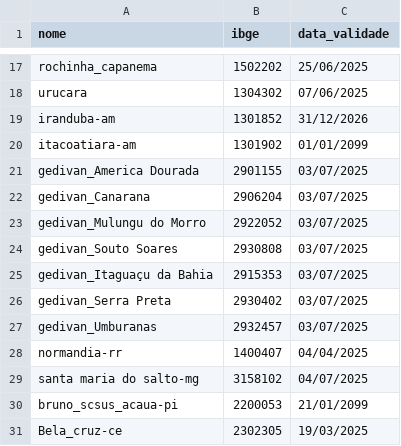
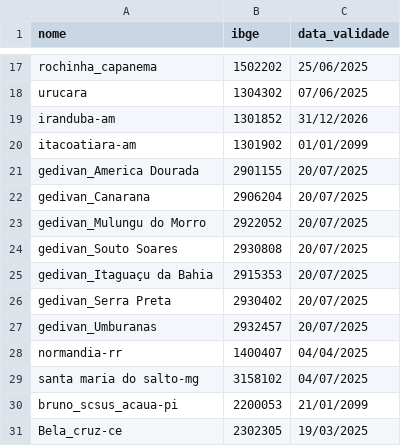
Before and after one commit to mcafao/validacao, a CSV file: validacao2.csv, drawn as a sheet; only a part is shown, gaps mark what is left out.

Commit message:
Update validacao2.csv

```diff
--- a/validacao2.csv
+++ b/validacao2.csv
@@ -20,9 +20,9 @@ iranduba-am;1301852;31/12/2026
 itacoatiara-am;1301902;01/01/2099
-gedivan_America Dourada;2901155;03/07/2025
-gedivan_Canarana;2906204;03/07/2025
-gedivan_Mulungu do Morro;2922052;03/07/2025
-gedivan_Souto Soares;2930808;03/07/2025
-gedivan_Itaguaçu da Bahia;2915353;03/07/2025
-gedivan_Serra Preta;2930402;03/07/2025
-gedivan_Umburanas;2932457;03/07/2025
+gedivan_America Dourada;2901155;20/07/2025
+gedivan_Canarana;2906204;20/07/2025
+gedivan_Mulungu do Morro;2922052;20/07/2025
+gedivan_Souto Soares;2930808;20/07/2025
+gedivan_Itaguaçu da Bahia;2915353;20/07/2025
+gedivan_Serra Preta;2930402;20/07/2025
+gedivan_Umburanas;2932457;20/07/2025
 normandia-rr;1400407;04/04/2025
```
